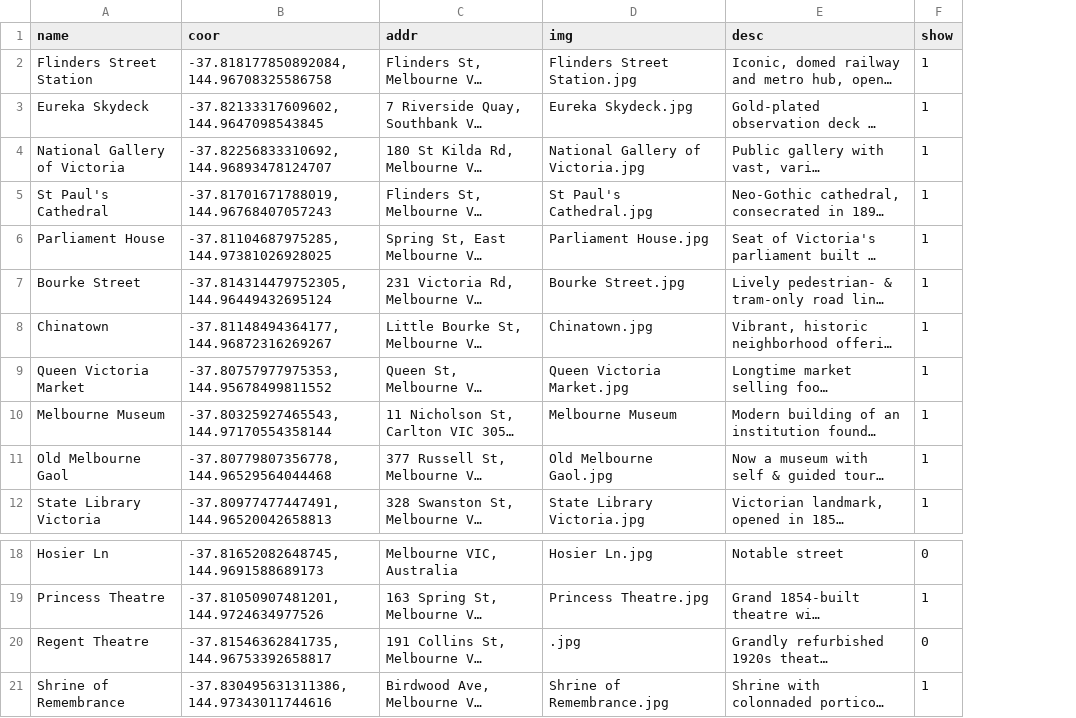
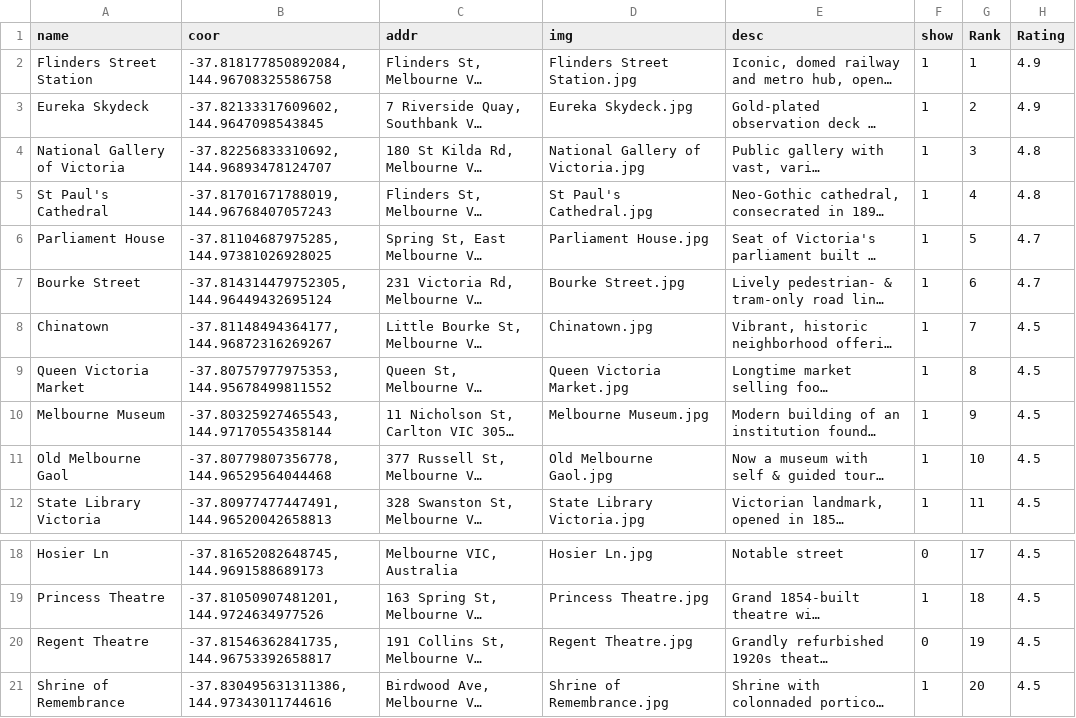
Before and after one commit to Stevey0714/GEOM90007Project, a CSV file: data/data_landmarks.csv, drawn as a sheet; only a part is shown, gaps mark what is left out; long unchanged cells end in …; the diff names each change by its address in the sheet, - before the commit and + after, or states it on an @@ line.

Commit message:
add landmark images.

```diff
--- a/data/data_landmarks.csv
+++ b/data/data_landmarks.csv
+column G (Rank), rows 2-12: 1 | 2 | 3 | 4 | 5 | 6 | 7 | 8 | 9 | 10 | 11; rows 18-21: 17 | 18 | 19 | 20
+column H (Rating), rows 2-12: 4.9 | 4.9 | 4.8 | 4.8 | 4.7 | 4.7 | 4.5 | 4.5 | 4.5 | 4.5 | 4.5; rows 18-21: all 4.5
-D10 (img): Melbourne Museum
+D10 (img): Melbourne Museum.jpg
-D20 (img): .jpg
+D20 (img): Regent Theatre.jpg
```
Also changed, not shown: 3 other files.
